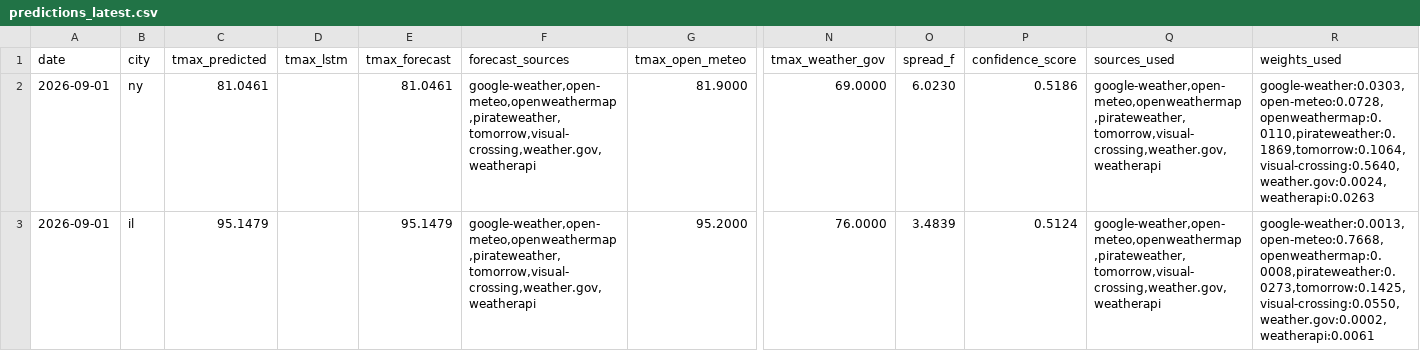
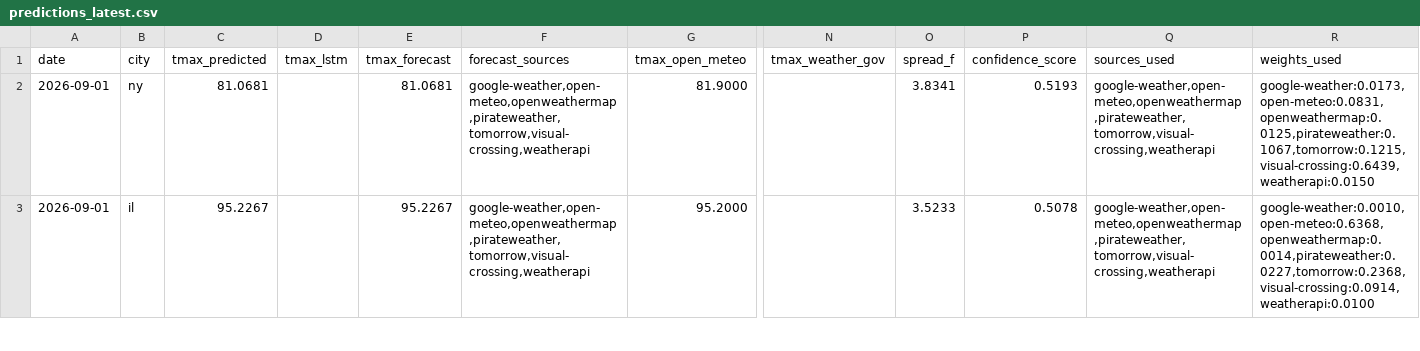
Before and after one commit to JHenzi/weatherbots, a CSV file: Data/predictions_latest.csv, drawn as a sheet; only a part is shown, gaps mark what is left out; the diff covers the shown part only; the diff names each change by its address in the sheet, - before the commit and + after, or states it on an @@ line.

```diff
--- a/Data/predictions_latest.csv
+++ b/Data/predictions_latest.csv
-C2 (tmax_predicted): 81.0461
+C2 (tmax_predicted): 81.0681
-E2 (tmax_forecast): 81.0461
+E2 (tmax_forecast): 81.0681
-F2:F3 (forecast_sources): google-weather,open-meteo,openweathermap,pirateweather,tomorrow,visual-crossing,weather.gov,weatherapi
+F2:F3 (forecast_sources): google-weather,open-meteo,openweathermap,pirateweather,tomorrow,visual-crossing,weatherapi
-N2 (tmax_weather_gov): 69.0000
+N2 (tmax_weather_gov): (empty)
-O2 (spread_f): 6.0230
+O2 (spread_f): 3.8341
-P2 (confidence_score): 0.5186
+P2 (confidence_score): 0.5193
-Q2:Q3 (sources_used): google-weather,open-meteo,openweathermap,pirateweather,tomorrow,visual-crossing,weather.gov,weatherapi
+Q2:Q3 (sources_used): google-weather,open-meteo,openweathermap,pirateweather,tomorrow,visual-crossing,weatherapi
-R2 (weights_used): google-weather:0.0303,open-meteo:0.0728,openweathermap:0.0110,pirateweather:0.1869,tomorrow:0.1064,visual-crossing:0.5640,weather.gov:0.0024,weatherapi:0.0263
+R2 (weights_used): google-weather:0.0173,open-meteo:0.0831,openweathermap:0.0125,pirateweather:0.1067,tomorrow:0.1215,visual-crossing:0.6439,weatherapi:0.0150
-C3 (tmax_predicted): 95.1479
+C3 (tmax_predicted): 95.2267
-E3 (tmax_forecast): 95.1479
+E3 (tmax_forecast): 95.2267
-N3 (tmax_weather_gov): 76.0000
+N3 (tmax_weather_gov): (empty)
-O3 (spread_f): 3.4839
+O3 (spread_f): 3.5233
-P3 (confidence_score): 0.5124
+P3 (confidence_score): 0.5078
-R3 (weights_used): google-weather:0.0013,open-meteo:0.7668,openweathermap:0.0008,pirateweather:0.0273,tomorrow:0.1425,visual-crossing:0.0550,weather.gov:0.0002,weatherapi:0.0061
+R3 (weights_used): google-weather:0.0010,open-meteo:0.6368,openweathermap:0.0014,pirateweather:0.0227,tomorrow:0.2368,visual-crossing:0.0914,weatherapi:0.0100
```
Also changed, not shown: 16 edited cells elsewhere in this file, 12 other files.
